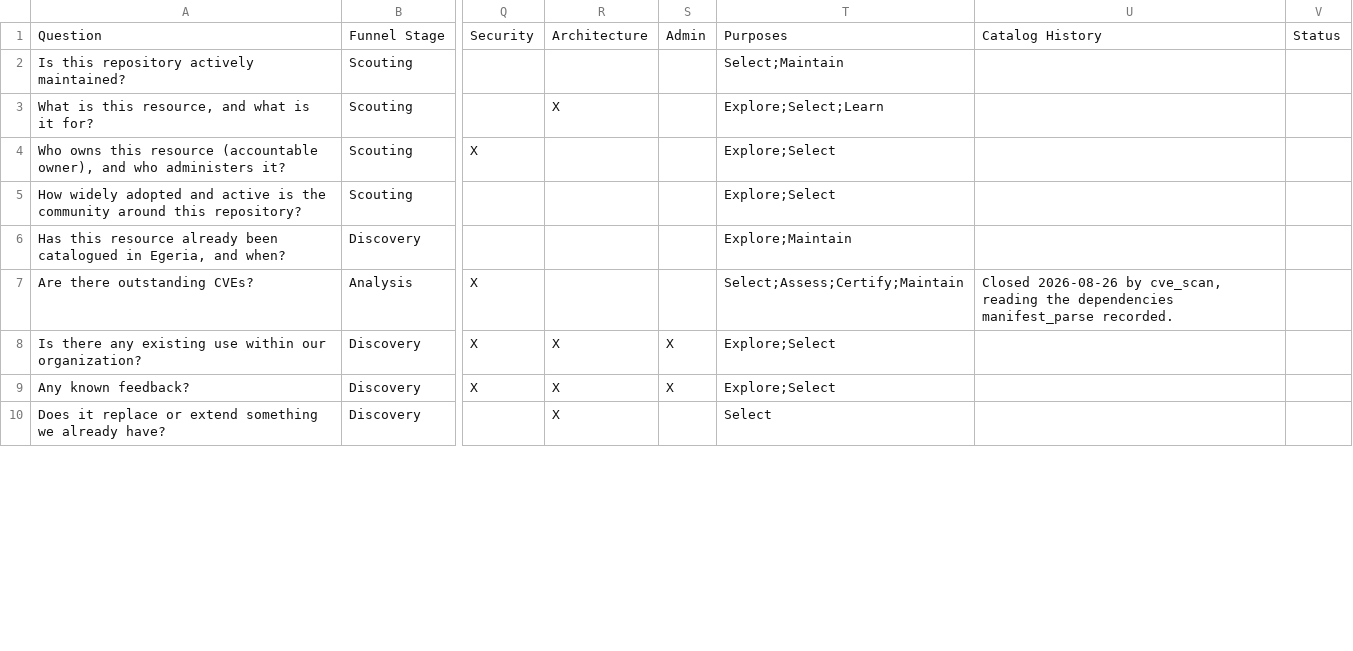
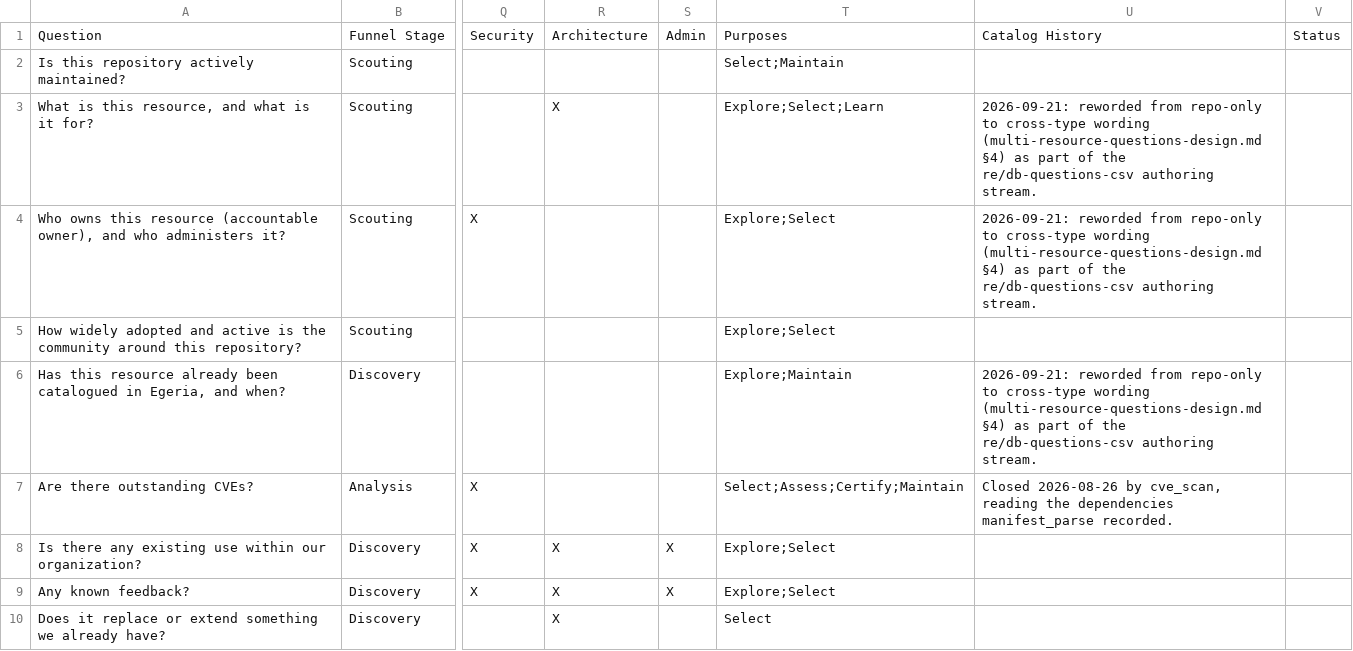
Before and after one commit to dwolfson/trellis, a CSV file: packages/resource-explorer/docs/dr-egeria/resource_questions.csv, drawn as a sheet; only a part is shown, gaps mark what is left out; the diff covers the shown part only; the diff names each change by its address in the sheet, - before the commit and + after, or states it on an @@ line.

```diff
--- a/packages/resource-explorer/docs/dr-egeria/resource_questions.csv
+++ b/packages/resource-explorer/docs/dr-egeria/resource_questions.csv
-U3:U4: (empty)
+U3:U4: 2026-09-21: reworded from repo-only to cross-type wording (multi-resource-questions-design.md §4) as part of the re/db-questions-csv authoring stream.
-U6: (empty)
+U6: 2026-09-21: reworded from repo-only to cross-type wording (multi-resource-questions-design.md §4) as part of the re/db-questions-csv authoring stream.
```
Also changed, not shown: 10 edited cells elsewhere in this file, 20 other files.
